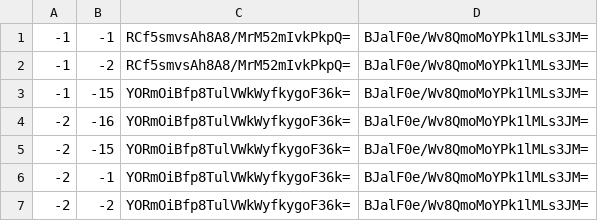
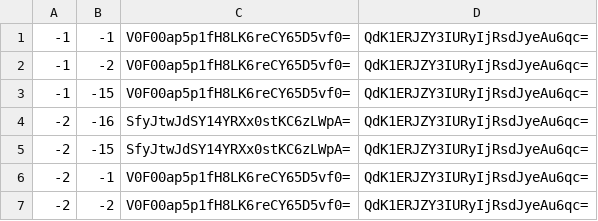
Before and after one commit to rodcordeiro/minecraft, a CSV file: output/tiles/zoom.-1/metadata/k.-1.-1.csv, drawn as a sheet.

Commit message:
Update tile metadata for zoom levels -6 and 0
- Modified metadata files for tiles at zoom levels -6 and 0, updating hash values and associated data for various coordinates.
- Changes include updates to the CSV files for tiles at coordinates (-1,-1), (-1,0), (0,-1), (0,0), and others, ensuring consistency and accuracy in tile representation.
- Adjusted hash values for multiple entries to reflect new data integrity checks.

```diff
--- a/output/tiles/zoom.-1/metadata/k.-1.-1.csv
+++ b/output/tiles/zoom.-1/metadata/k.-1.-1.csv
@@ -1,7 +1,7 @@
--1,-1,RCf5smvsAh8A8/MrM52mIvkPkpQ=,BJalF0e/Wv8QmoMoYPk1lMLs3JM=
--1,-2,RCf5smvsAh8A8/MrM52mIvkPkpQ=,BJalF0e/Wv8QmoMoYPk1lMLs3JM=
--1,-15,YORmOiBfp8TulVWkWyfkygoF36k=,BJalF0e/Wv8QmoMoYPk1lMLs3JM=
--2,-16,YORmOiBfp8TulVWkWyfkygoF36k=,BJalF0e/Wv8QmoMoYPk1lMLs3JM=
--2,-15,YORmOiBfp8TulVWkWyfkygoF36k=,BJalF0e/Wv8QmoMoYPk1lMLs3JM=
--2,-1,YORmOiBfp8TulVWkWyfkygoF36k=,BJalF0e/Wv8QmoMoYPk1lMLs3JM=
--2,-2,YORmOiBfp8TulVWkWyfkygoF36k=,BJalF0e/Wv8QmoMoYPk1lMLs3JM=
+-1,-1,V0F00ap5p1fH8LK6reCY65D5vf0=,QdK1ERJZY3IURyIjRsdJyeAu6qc=
+-1,-2,V0F00ap5p1fH8LK6reCY65D5vf0=,QdK1ERJZY3IURyIjRsdJyeAu6qc=
+-1,-15,V0F00ap5p1fH8LK6reCY65D5vf0=,QdK1ERJZY3IURyIjRsdJyeAu6qc=
+-2,-16,SfyJtwJdSY14YRXx0stKC6zLWpA=,QdK1ERJZY3IURyIjRsdJyeAu6qc=
+-2,-15,SfyJtwJdSY14YRXx0stKC6zLWpA=,QdK1ERJZY3IURyIjRsdJyeAu6qc=
+-2,-1,V0F00ap5p1fH8LK6reCY65D5vf0=,QdK1ERJZY3IURyIjRsdJyeAu6qc=
+-2,-2,V0F00ap5p1fH8LK6reCY65D5vf0=,QdK1ERJZY3IURyIjRsdJyeAu6qc=
```
Also changed, not shown: output/tiles/zoom.-1/metadata/k.0.-1.csv, output/tiles/zoom.-1/metadata/k.0.0.csv, 28 other files.
